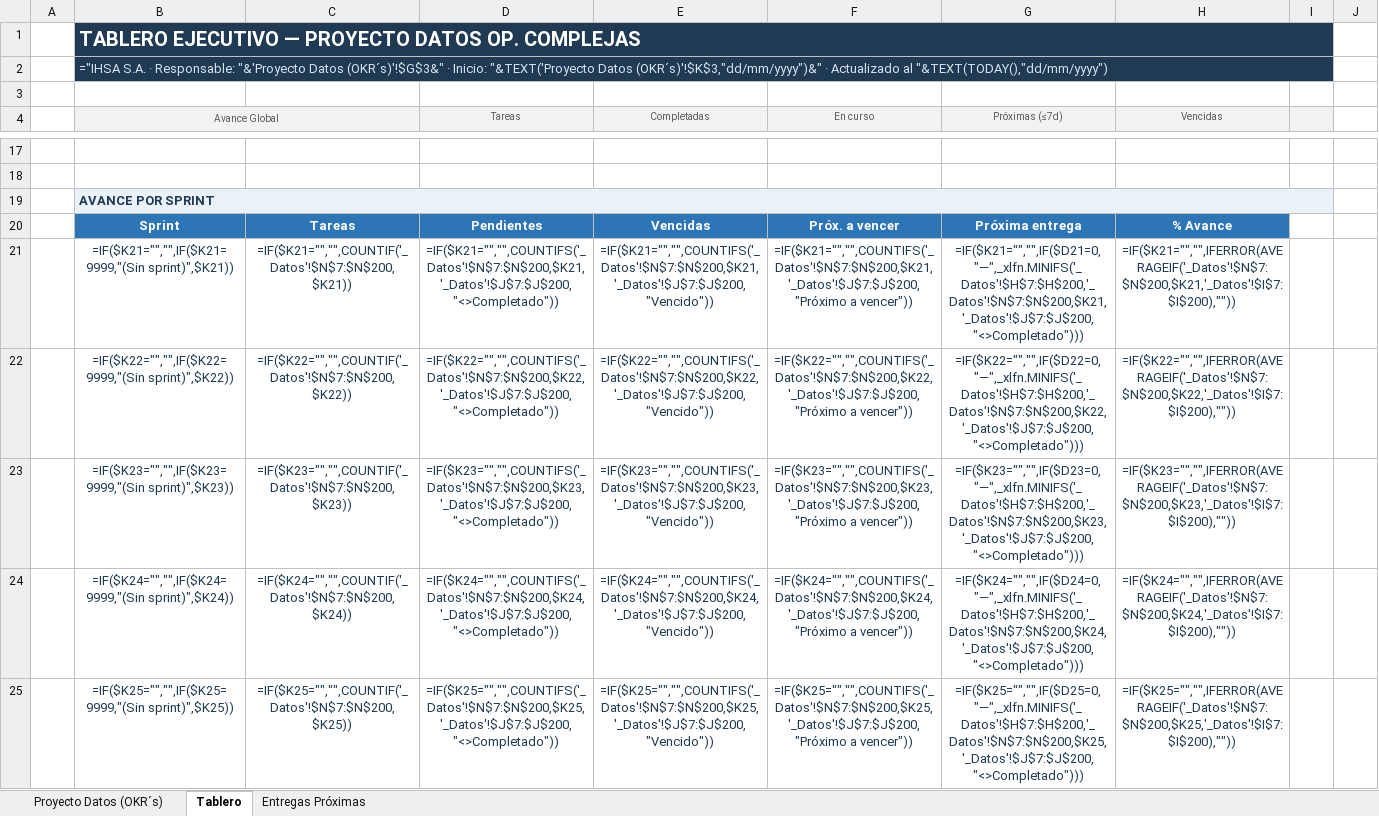
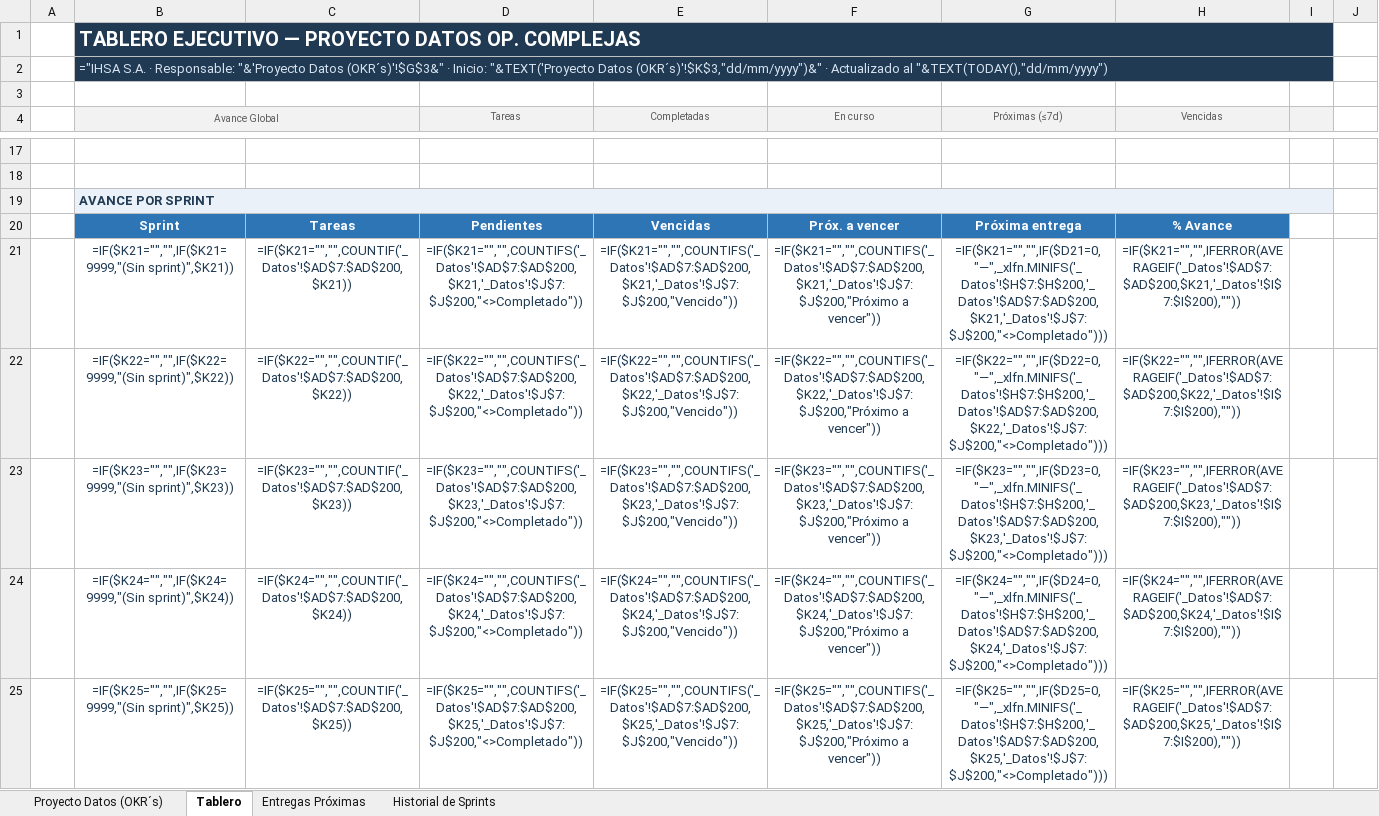
Before and after one commit to salonsodear-commits/Gantt_Op.Complejas, an Excel workbook: Diagrama_de_Gantt___Proyecto_Datos_Op._Complejas_080626.xlsx, sheet Tablero, drawn as a sheet; only a part is shown, gaps mark what is left out; values as stored, in another font and other column widths than the file's, no borders; formulas without a stored value are shown as written; conditional formats not drawn; the diff covers the shown part only; the diff names each change by its address in the sheet, - before the commit and + after, or states it on an @@ line.

```diff
--- a/Diagrama_de_Gantt___Proyecto_Datos_Op._Complejas_080626.xlsx (sheet Tablero)
+++ b/Diagrama_de_Gantt___Proyecto_Datos_Op._Complejas_080626.xlsx (sheet Tablero)
+sheet tab: Historial de Sprints
-C21: =IF($K21="","",COUNTIF('_Datos'!$N$7:$N$200,$K21))
+C21: =IF($K21="","",COUNTIF('_Datos'!$AD$7:$AD$200,$K21))
-D21 (Tareas): =IF($K21="","",COUNTIFS('_Datos'!$N$7:$N$200,$K21,'_Datos'!$J$7:$J$200,"<>Completado"))
+D21 (Tareas): =IF($K21="","",COUNTIFS('_Datos'!$AD$7:$AD$200,$K21,'_Datos'!$J$7:$J$200,"<>Completado"))
-E21 (Completadas): =IF($K21="","",COUNTIFS('_Datos'!$N$7:$N$200,$K21,'_Datos'!$J$7:$J$200,"Vencido"))
+E21 (Completadas): =IF($K21="","",COUNTIFS('_Datos'!$AD$7:$AD$200,$K21,'_Datos'!$J$7:$J$200,"Vencido"))
-F21 (En curso): =IF($K21="","",COUNTIFS('_Datos'!$N$7:$N$200,$K21,'_Datos'!$J$7:$J$200,"Próximo a vencer"))
+F21 (En curso): =IF($K21="","",COUNTIFS('_Datos'!$AD$7:$AD$200,$K21,'_Datos'!$J$7:$J$200,"Próximo a vencer"))
-G21 (Próximas (≤7d)): =IF($K21="","",IF($D21=0,"—",_xlfn.MINIFS('_Datos'!$H$7:$H$200,'_Datos'!$N$7:$N$200,$K21,'_Datos'!$J$7:$J$200,"<>Completado")))
+G21 (Próximas (≤7d)): =IF($K21="","",IF($D21=0,"—",_xlfn.MINIFS('_Datos'!$H$7:$H$200,'_Datos'!$AD$7:$AD$200,$K21,'_Datos'!$J$7:$J$200,"<>Completado")))
-H21 (Vencidas): =IF($K21="","",IFERROR(AVERAGEIF('_Datos'!$N$7:$N$200,$K21,'_Datos'!$I$7:$I$200),""))
+H21 (Vencidas): =IF($K21="","",IFERROR(AVERAGEIF('_Datos'!$AD$7:$AD$200,$K21,'_Datos'!$I$7:$I$200),""))
-C22: =IF($K22="","",COUNTIF('_Datos'!$N$7:$N$200,$K22))
+C22: =IF($K22="","",COUNTIF('_Datos'!$AD$7:$AD$200,$K22))
-D22 (Tareas): =IF($K22="","",COUNTIFS('_Datos'!$N$7:$N$200,$K22,'_Datos'!$J$7:$J$200,"<>Completado"))
+D22 (Tareas): =IF($K22="","",COUNTIFS('_Datos'!$AD$7:$AD$200,$K22,'_Datos'!$J$7:$J$200,"<>Completado"))
-E22 (Completadas): =IF($K22="","",COUNTIFS('_Datos'!$N$7:$N$200,$K22,'_Datos'!$J$7:$J$200,"Vencido"))
+E22 (Completadas): =IF($K22="","",COUNTIFS('_Datos'!$AD$7:$AD$200,$K22,'_Datos'!$J$7:$J$200,"Vencido"))
-F22 (En curso): =IF($K22="","",COUNTIFS('_Datos'!$N$7:$N$200,$K22,'_Datos'!$J$7:$J$200,"Próximo a vencer"))
+F22 (En curso): =IF($K22="","",COUNTIFS('_Datos'!$AD$7:$AD$200,$K22,'_Datos'!$J$7:$J$200,"Próximo a vencer"))
-G22 (Próximas (≤7d)): =IF($K22="","",IF($D22=0,"—",_xlfn.MINIFS('_Datos'!$H$7:$H$200,'_Datos'!$N$7:$N$200,$K22,'_Datos'!$J$7:$J$200,"<>Completado")))
+G22 (Próximas (≤7d)): =IF($K22="","",IF($D22=0,"—",_xlfn.MINIFS('_Datos'!$H$7:$H$200,'_Datos'!$AD$7:$AD$200,$K22,'_Datos'!$J$7:$J$200,"<>Completado")))
-H22 (Vencidas): =IF($K22="","",IFERROR(AVERAGEIF('_Datos'!$N$7:$N$200,$K22,'_Datos'!$I$7:$I$200),""))
+H22 (Vencidas): =IF($K22="","",IFERROR(AVERAGEIF('_Datos'!$AD$7:$AD$200,$K22,'_Datos'!$I$7:$I$200),""))
-C23: =IF($K23="","",COUNTIF('_Datos'!$N$7:$N$200,$K23))
+C23: =IF($K23="","",COUNTIF('_Datos'!$AD$7:$AD$200,$K23))
-D23 (Tareas): =IF($K23="","",COUNTIFS('_Datos'!$N$7:$N$200,$K23,'_Datos'!$J$7:$J$200,"<>Completado"))
+D23 (Tareas): =IF($K23="","",COUNTIFS('_Datos'!$AD$7:$AD$200,$K23,'_Datos'!$J$7:$J$200,"<>Completado"))
-E23 (Completadas): =IF($K23="","",COUNTIFS('_Datos'!$N$7:$N$200,$K23,'_Datos'!$J$7:$J$200,"Vencido"))
+E23 (Completadas): =IF($K23="","",COUNTIFS('_Datos'!$AD$7:$AD$200,$K23,'_Datos'!$J$7:$J$200,"Vencido"))
-F23 (En curso): =IF($K23="","",COUNTIFS('_Datos'!$N$7:$N$200,$K23,'_Datos'!$J$7:$J$200,"Próximo a vencer"))
+F23 (En curso): =IF($K23="","",COUNTIFS('_Datos'!$AD$7:$AD$200,$K23,'_Datos'!$J$7:$J$200,"Próximo a vencer"))
-G23 (Próximas (≤7d)): =IF($K23="","",IF($D23=0,"—",_xlfn.MINIFS('_Datos'!$H$7:$H$200,'_Datos'!$N$7:$N$200,$K23,'_Datos'!$J$7:$J$200,"<>Completado")))
+G23 (Próximas (≤7d)): =IF($K23="","",IF($D23=0,"—",_xlfn.MINIFS('_Datos'!$H$7:$H$200,'_Datos'!$AD$7:$AD$200,$K23,'_Datos'!$J$7:$J$200,"<>Completado")))
-H23 (Vencidas): =IF($K23="","",IFERROR(AVERAGEIF('_Datos'!$N$7:$N$200,$K23,'_Datos'!$I$7:$I$200),""))
+H23 (Vencidas): =IF($K23="","",IFERROR(AVERAGEIF('_Datos'!$AD$7:$AD$200,$K23,'_Datos'!$I$7:$I$200),""))
-C24: =IF($K24="","",COUNTIF('_Datos'!$N$7:$N$200,$K24))
+C24: =IF($K24="","",COUNTIF('_Datos'!$AD$7:$AD$200,$K24))
-D24 (Tareas): =IF($K24="","",COUNTIFS('_Datos'!$N$7:$N$200,$K24,'_Datos'!$J$7:$J$200,"<>Completado"))
+D24 (Tareas): =IF($K24="","",COUNTIFS('_Datos'!$AD$7:$AD$200,$K24,'_Datos'!$J$7:$J$200,"<>Completado"))
-E24 (Completadas): =IF($K24="","",COUNTIFS('_Datos'!$N$7:$N$200,$K24,'_Datos'!$J$7:$J$200,"Vencido"))
+E24 (Completadas): =IF($K24="","",COUNTIFS('_Datos'!$AD$7:$AD$200,$K24,'_Datos'!$J$7:$J$200,"Vencido"))
-F24 (En curso): =IF($K24="","",COUNTIFS('_Datos'!$N$7:$N$200,$K24,'_Datos'!$J$7:$J$200,"Próximo a vencer"))
+F24 (En curso): =IF($K24="","",COUNTIFS('_Datos'!$AD$7:$AD$200,$K24,'_Datos'!$J$7:$J$200,"Próximo a vencer"))
-G24 (Próximas (≤7d)): =IF($K24="","",IF($D24=0,"—",_xlfn.MINIFS('_Datos'!$H$7:$H$200,'_Datos'!$N$7:$N$200,$K24,'_Datos'!$J$7:$J$200,"<>Completado")))
+G24 (Próximas (≤7d)): =IF($K24="","",IF($D24=0,"—",_xlfn.MINIFS('_Datos'!$H$7:$H$200,'_Datos'!$AD$7:$AD$200,$K24,'_Datos'!$J$7:$J$200,"<>Completado")))
-H24 (Vencidas): =IF($K24="","",IFERROR(AVERAGEIF('_Datos'!$N$7:$N$200,$K24,'_Datos'!$I$7:$I$200),""))
+H24 (Vencidas): =IF($K24="","",IFERROR(AVERAGEIF('_Datos'!$AD$7:$AD$200,$K24,'_Datos'!$I$7:$I$200),""))
-C25: =IF($K25="","",COUNTIF('_Datos'!$N$7:$N$200,$K25))
+C25: =IF($K25="","",COUNTIF('_Datos'!$AD$7:$AD$200,$K25))
-D25 (Tareas): =IF($K25="","",COUNTIFS('_Datos'!$N$7:$N$200,$K25,'_Datos'!$J$7:$J$200,"<>Completado"))
+D25 (Tareas): =IF($K25="","",COUNTIFS('_Datos'!$AD$7:$AD$200,$K25,'_Datos'!$J$7:$J$200,"<>Completado"))
-E25 (Completadas): =IF($K25="","",COUNTIFS('_Datos'!$N$7:$N$200,$K25,'_Datos'!$J$7:$J$200,"Vencido"))
+E25 (Completadas): =IF($K25="","",COUNTIFS('_Datos'!$AD$7:$AD$200,$K25,'_Datos'!$J$7:$J$200,"Vencido"))
-F25 (En curso): =IF($K25="","",COUNTIFS('_Datos'!$N$7:$N$200,$K25,'_Datos'!$J$7:$J$200,"Próximo a vencer"))
+F25 (En curso): =IF($K25="","",COUNTIFS('_Datos'!$AD$7:$AD$200,$K25,'_Datos'!$J$7:$J$200,"Próximo a vencer"))
-G25 (Próximas (≤7d)): =IF($K25="","",IF($D25=0,"—",_xlfn.MINIFS('_Datos'!$H$7:$H$200,'_Datos'!$N$7:$N$200,$K25,'_Datos'!$J$7:$J$200,"<>Completado")))
+G25 (Próximas (≤7d)): =IF($K25="","",IF($D25=0,"—",_xlfn.MINIFS('_Datos'!$H$7:$H$200,'_Datos'!$AD$7:$AD$200,$K25,'_Datos'!$J$7:$J$200,"<>Completado")))
-H25 (Vencidas): =IF($K25="","",IFERROR(AVERAGEIF('_Datos'!$N$7:$N$200,$K25,'_Datos'!$I$7:$I$200),""))
+H25 (Vencidas): =IF($K25="","",IFERROR(AVERAGEIF('_Datos'!$AD$7:$AD$200,$K25,'_Datos'!$I$7:$I$200),""))
```
Also changed, not shown: 5 added rows, 43 edited cells and cell formats elsewhere in this sheet, sheet Entregas Próximas, hidden cells, Guia_Diagrama_de_Gantt.xlsx, 3 other files.
